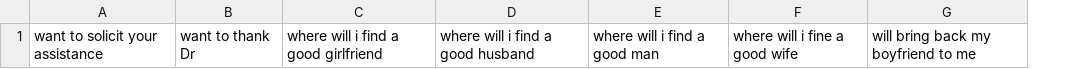
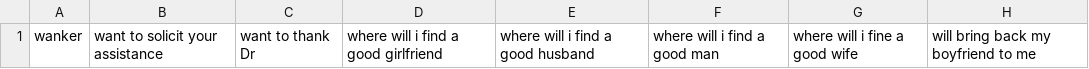
Before and after one commit to mitchellkrogza/Global-List-Facebook-Groups-Keyword-Moderation-Alerts, a CSV file: facebook-groups-keywords-010.csv, drawn as a sheet; only a part is shown; the diff names each change by its address in the sheet, - before the commit and + after, or states it on an @@ line.

```diff
--- a/facebook-groups-keywords-010.csv
+++ b/facebook-groups-keywords-010.csv
+column A, row 1: wanker
```
Also changed, not shown: facebook-groups-keywords-02.csv, facebook-groups-keywords-05.csv, 9 other files.
